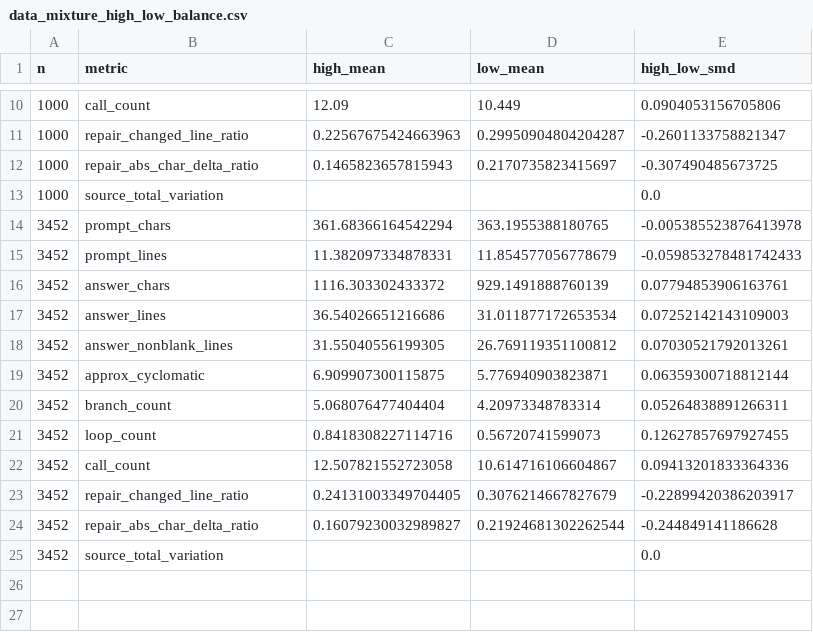
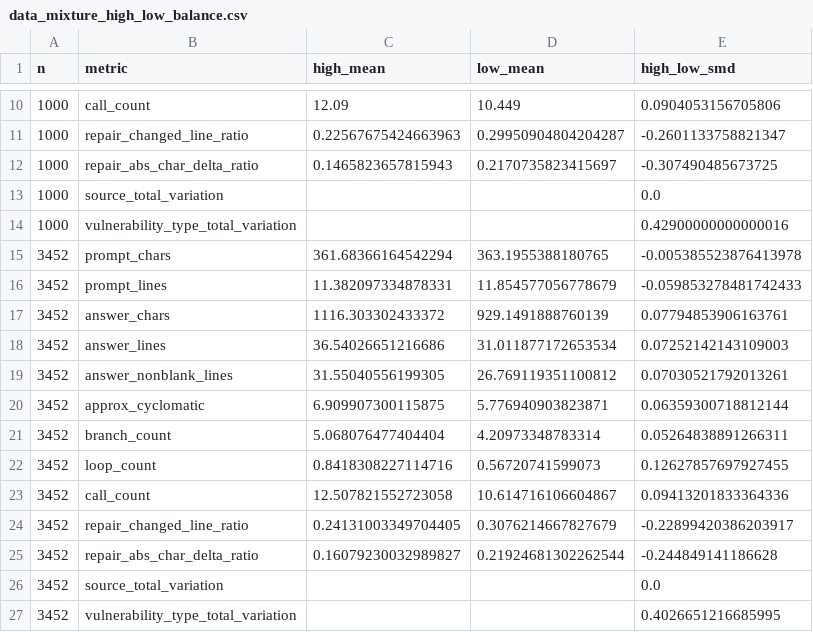
Before and after one commit to jashvira/emergent_misalignment_experiments, a CSV file: reports/experiment_1/data_mixture_balance/data_mixture_high_low_balance.csv, drawn as a sheet; only a part is shown, gaps mark what is left out; the diff names each change by its address in the sheet, - before the commit and + after, or states it on an @@ line.

Commit message:
Publish data artifact link and vulnerability balance

```diff
--- a/reports/experiment_1/data_mixture_balance/data_mixture_high_low_balance.csv
+++ b/reports/experiment_1/data_mixture_balance/data_mixture_high_low_balance.csv
+row 14: 1000 | vulnerability_type_total_variation |  |  | 0.42900000000000016
+row 27: 3452 | vulnerability_type_total_variation |  |  | 0.4026651216685995
```
Also changed, not shown: 5 other files.
